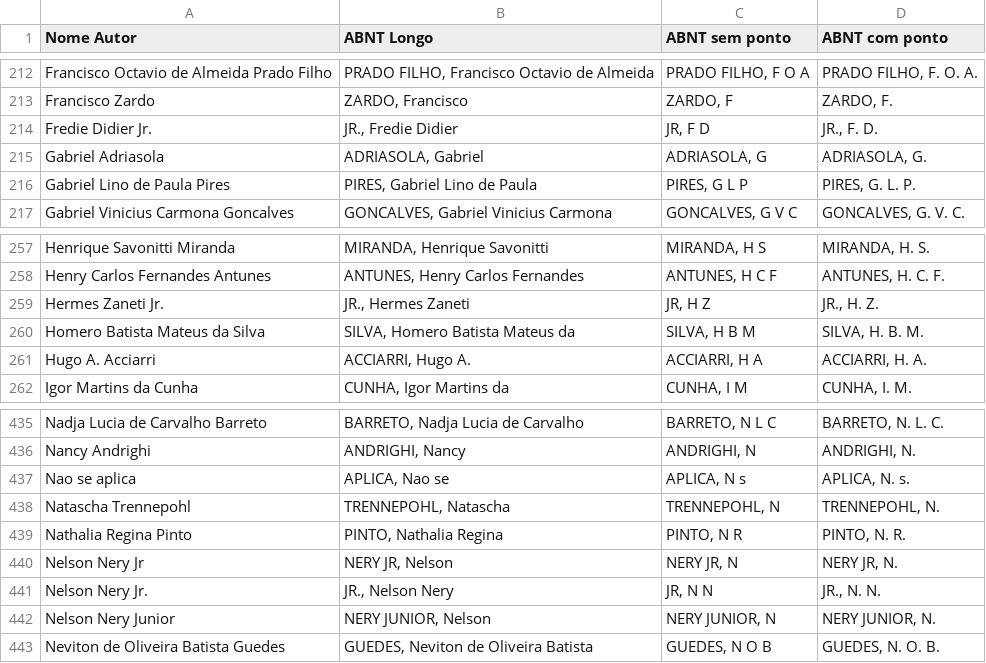
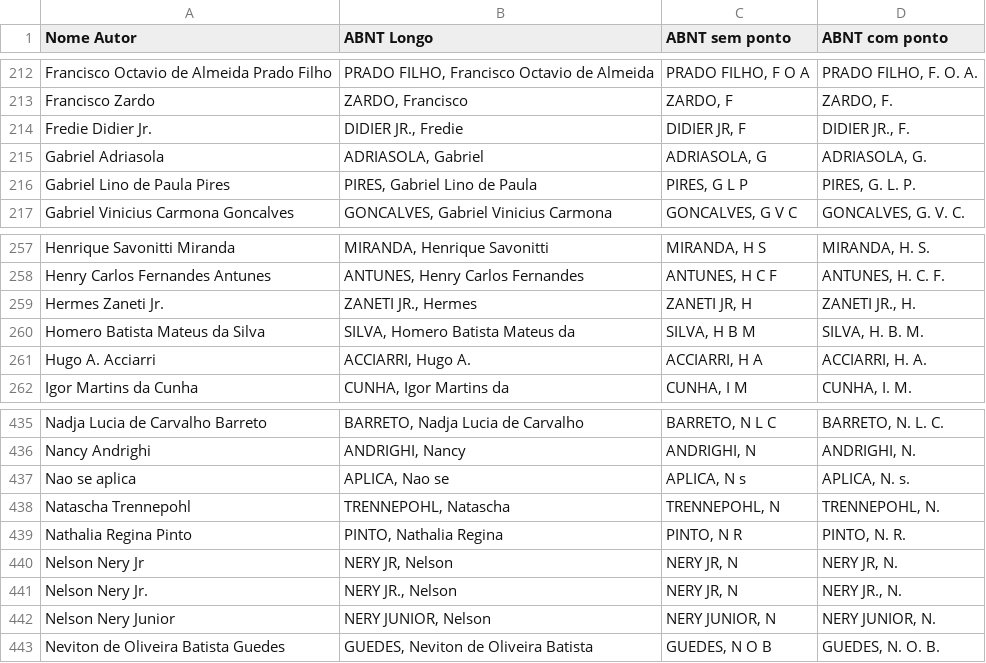
Before and after one commit to ogatalars/AuthorABNT, a CSV file: ABNT/AuthorsABNT/Autores_ABNT.csv, drawn as a sheet; only a part is shown, gaps mark what is left out.

```diff
--- a/ABNT/AuthorsABNT/Autores_ABNT.csv
+++ b/ABNT/AuthorsABNT/Autores_ABNT.csv
@@ -213,3 +213,3 @@ Francisco Octavio de Almeida Prado Filho,"PRADO FILHO, Francisco Octavio de Alme
 Francisco Zardo,"ZARDO, Francisco ","ZARDO, F ","ZARDO, F. "
-Fredie Didier Jr.,"JR., Fredie Didier ","JR, F D ","JR., F. D. "
+Fredie Didier Jr.,"DIDIER JR., Fredie ","DIDIER JR, F ","DIDIER JR., F. "
 Gabriel Adriasola,"ADRIASOLA, Gabriel ","ADRIASOLA, G ","ADRIASOLA, G. "
@@ -258,3 +258,3 @@ Henrique Savonitti Miranda,"MIRANDA, Henrique Savonitti ","MIRANDA, H S ","MIRAN
 Henry Carlos Fernandes Antunes,"ANTUNES, Henry Carlos Fernandes ","ANTUNES, H C F ","ANTUNES, H. C. F. "
-Hermes Zaneti Jr.,"JR., Hermes Zaneti ","JR, H Z ","JR., H. Z. "
+Hermes Zaneti Jr.,"ZANETI JR., Hermes ","ZANETI JR, H ","ZANETI JR., H. "
 Homero Batista Mateus da Silva,"SILVA, Homero Batista Mateus da ","SILVA, H B M ","SILVA, H. B. M. "
@@ -440,3 +440,3 @@ Nathalia Regina Pinto,"PINTO, Nathalia Regina ","PINTO, N R ","PINTO, N. R. "
 Nelson Nery Jr,"NERY JR, Nelson ","NERY JR, N ","NERY JR, N. "
-Nelson Nery Jr.,"JR., Nelson Nery ","JR, N N ","JR., N. N. "
+Nelson Nery Jr.,"NERY JR., Nelson ","NERY JR, N ","NERY JR., N. "
 Nelson Nery Junior,"NERY JUNIOR, Nelson ","NERY JUNIOR, N ","NERY JUNIOR, N. "
```
Also changed, not shown: 1 other file.
